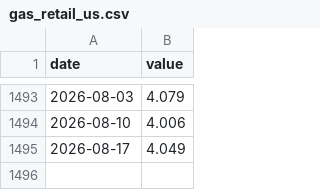
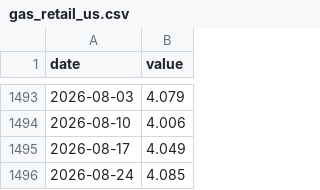
Before and after one commit to sam-caldwell/samcaldwell-info, a CSV file: data/economy/cache/gas_retail_us.csv, drawn as a sheet; only a part is shown, gaps mark what is left out.

```diff
--- a/data/economy/cache/gas_retail_us.csv
+++ b/data/economy/cache/gas_retail_us.csv
@@ -1495 +1495,2 @@ date,value
 2026-08-17,4.049
+2026-08-24,4.085
```
Also changed, not shown: data/cybersecurity/cves_kev.csv, data/energy/cache/padd_gasoline_weekly.csv, 7 other files.
